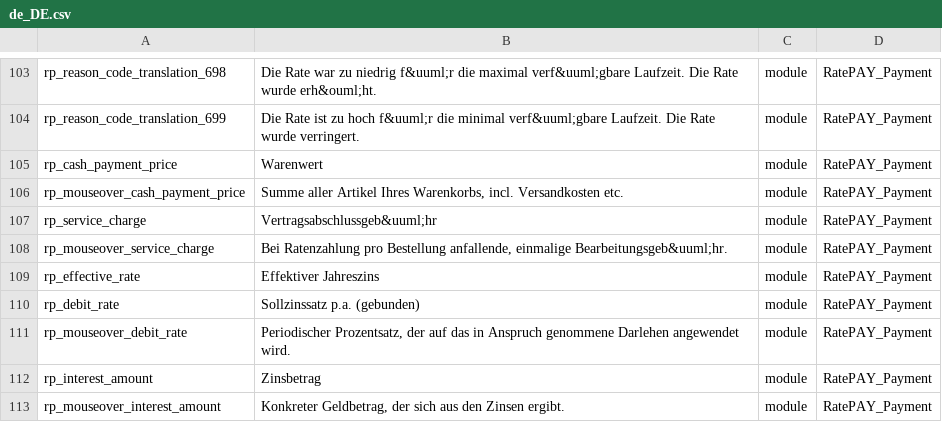
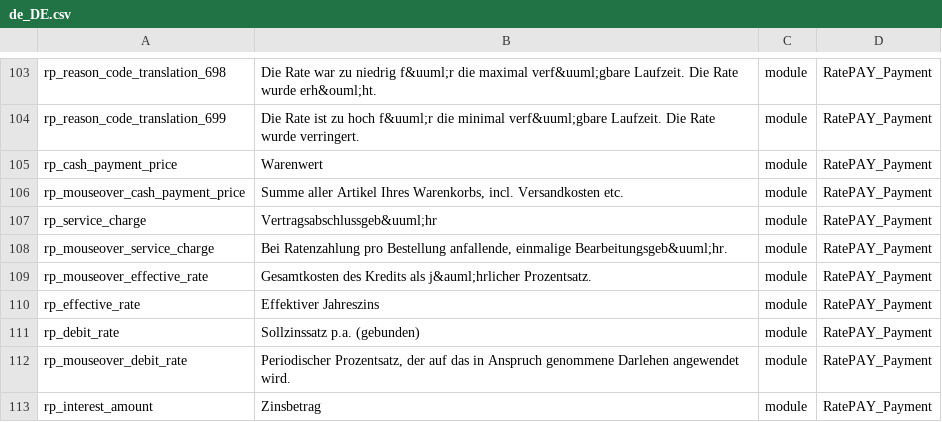
Before and after one commit to ratepay/magento2-module, a CSV file: app/code/RatePAY/Payment/i18n/de_DE.csv, drawn as a sheet; only a part is shown, gaps mark what is left out; the shorter side is filled out with more unchanged rows; the diff names each change by its address in the sheet, - before the commit and + after, or states it on an @@ line.

Commit message:
M2-2 - Added missing translation snippet

```diff
--- a/app/code/RatePAY/Payment/i18n/de_DE.csv
+++ b/app/code/RatePAY/Payment/i18n/de_DE.csv
+row 109: rp_mouseover_effective_rate | Gesamtkosten des Kredits als j&auml;hrlicher Prozentsatz. | module | RatePAY_Payment
```
